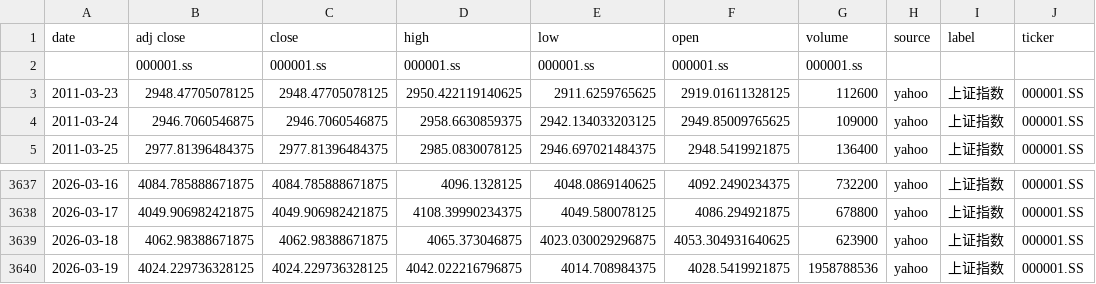
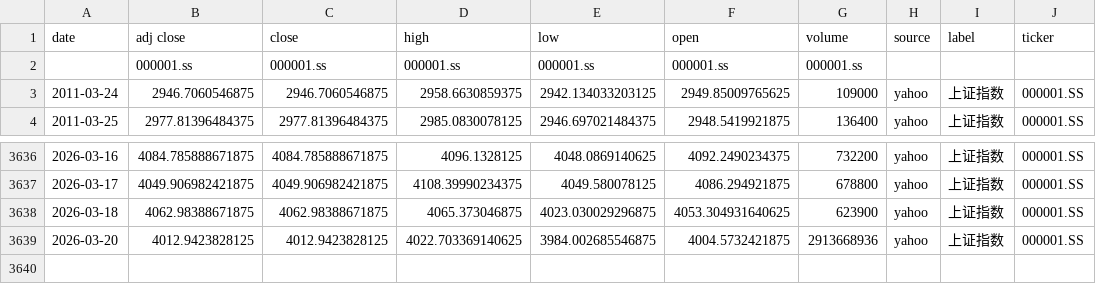
Before and after one commit to zid036116-ship-it/-10.16, a CSV file: docs/indices/上证指数.csv, drawn as a sheet; only a part is shown, gaps mark what is left out; removed rows and columns are numbered as before the commit, all else as after; the diff names each change by its address in the sheet, - before the commit and + after, or states it on an @@ line.

```diff
--- a/docs/indices/上证指数.csv
+++ b/docs/indices/上证指数.csv
-row 3: 2011-03-23 | 2948.47705078125 | 2948.47705078125 | 2950.422119140625 | 2911.6259765625 | 2919.01611328125 | 112600 | yahoo | 上证指数 | 000001.SS
-row 3640: 2026-03-19 | 4024.229736328125 | 4024.229736328125 | 4042.022216796875 | 4014.708984375 | 4028.5419921875 | 1958788536 | yahoo | 上证指数 | 000001.SS
+row 3639: 2026-03-20 | 4012.9423828125 | 4012.9423828125 | 4022.703369140625 | 3984.002685546875 | 4004.5732421875 | 2913668936 | yahoo | 上证指数 | 000001.SS
```
Also changed, not shown: docs/indices/创业板指.csv, docs/indices/沪深300.csv, 2 other files.
